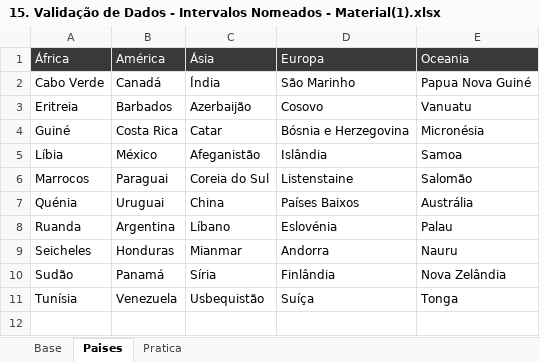
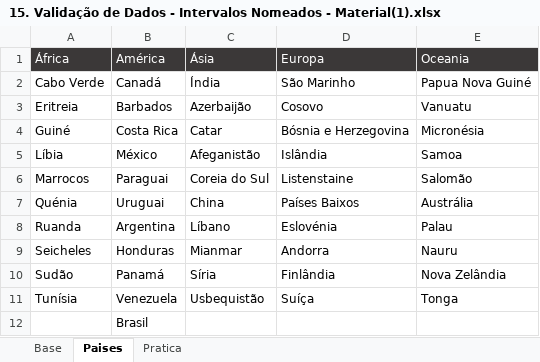
Before and after one commit to filipeAugusto99/Excel, an Excel workbook: 4-FerramentasDeDados/15. Validação de Dados - Intervalos Nomeados - Material(1).xlsx, sheet Paises, drawn as a sheet; values as stored, in another font and other column widths than the file's, no borders; table styles not drawn; the diff names each change by its address in the sheet, - before the commit and + after, or states it on an @@ line.

```diff
--- a/4-FerramentasDeDados/15. Validação de Dados - Intervalos Nomeados - Material(1).xlsx (sheet Paises)
+++ b/4-FerramentasDeDados/15. Validação de Dados - Intervalos Nomeados - Material(1).xlsx (sheet Paises)
+row 12:  | Brasil
```
Also changed, not shown: sheet Pratica, 4-FerramentasDeDados/17. Validação de Dados - Avisos e Informações - Material(1).xlsx, 1 other file.
